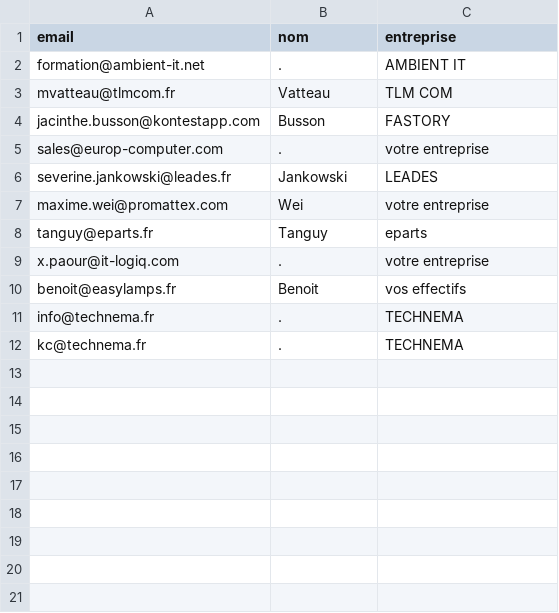
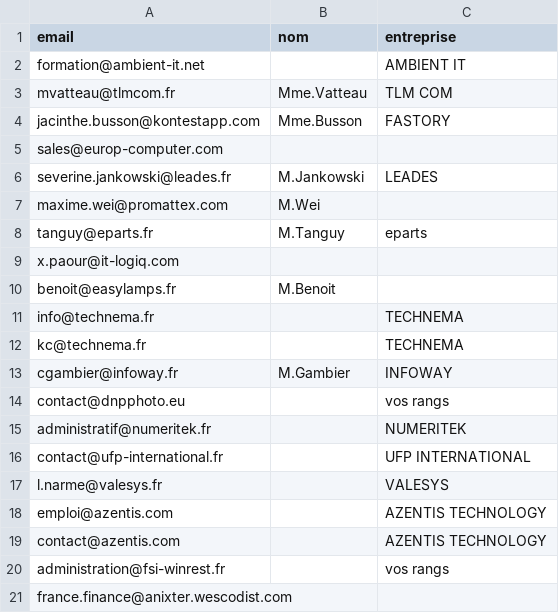
Before and after one commit to balletFrancois18/SiteInternet, a CSV file: contacts.csv, drawn as a sheet.

```diff
--- a/contacts.csv
+++ b/contacts.csv
@@ -1,12 +1,21 @@
 email,nom,entreprise
-formation@ambient-it.net,.,AMBIENT IT
-mvatteau@tlmcom.fr,Vatteau,TLM COM
-jacinthe.busson@kontestapp.com,Busson,FASTORY
-sales@europ-computer.com,.,votre entreprise
-severine.jankowski@leades.fr,Jankowski,LEADES
-maxime.wei@promattex.com,Wei,votre entreprise
-tanguy@eparts.fr,Tanguy,eparts
-x.paour@it-logiq.com,.,votre entreprise
-benoit@easylamps.fr,Benoit,vos effectifs
-info@technema.fr,.,TECHNEMA
-kc@technema.fr,.,TECHNEMA,
+formation@ambient-it.net, ,AMBIENT IT
+mvatteau@tlmcom.fr,Mme.Vatteau,TLM COM
+jacinthe.busson@kontestapp.com,Mme.Busson,FASTORY
+sales@europ-computer.com, ,
+severine.jankowski@leades.fr,M.Jankowski,LEADES
+maxime.wei@promattex.com,M.Wei,
+tanguy@eparts.fr,M.Tanguy,eparts
+x.paour@it-logiq.com, ,
+benoit@easylamps.fr,M.Benoit,
+info@technema.fr, ,TECHNEMA
+kc@technema.fr, ,TECHNEMA
+cgambier@infoway.fr,M.Gambier,INFOWAY
+contact@dnpphoto.eu, ,vos rangs
+administratif@numeritek.fr, ,NUMERITEK
+contact@ufp-international.fr, , UFP INTERNATIONAL
+l.narme@valesys.fr, , VALESYS
+emploi@azentis.com, , AZENTIS TECHNOLOGY
+contact@azentis.com, ,AZENTIS TECHNOLOGY
+administration@fsi-winrest.fr, ,vos rangs
+france.finance@anixter.wescodist.com, ,
```
Also changed, not shown: 3 other files.
